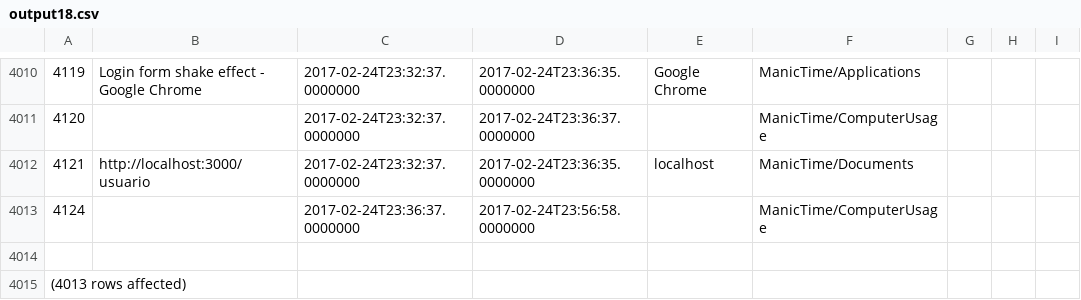
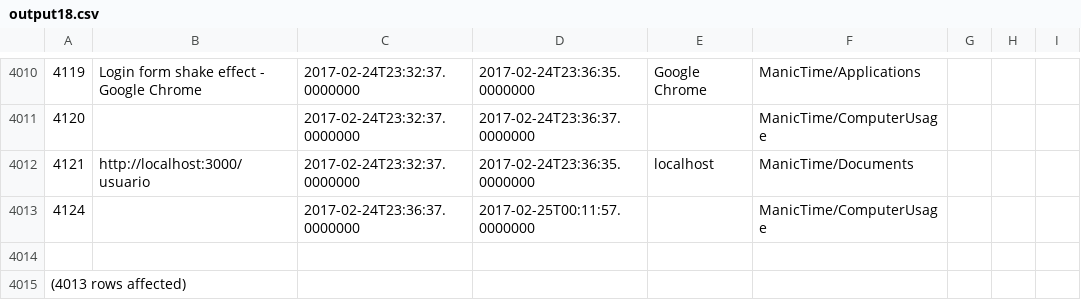
Before and after one commit to LeoEras/MTB, a CSV file: output18.csv, drawn as a sheet; only a part is shown, gaps mark what is left out.

Commit message:
Update

```diff
--- a/output18.csv
+++ b/output18.csv
@@ -4012,3 +4012,3 @@
 4121|http://localhost:3000/usuario|2017-02-24T23:32:37.0000000|2017-02-24T23:36:35.0000000|localhost|ManicTime/Documents
-4124||2017-02-24T23:36:37.0000000|2017-02-24T23:56:58.0000000||ManicTime/ComputerUsage
+4124||2017-02-24T23:36:37.0000000|2017-02-25T00:11:57.0000000||ManicTime/ComputerUsage
 
```
